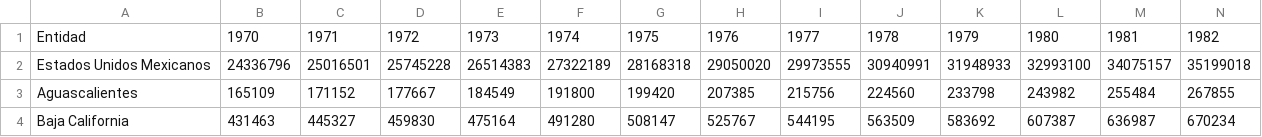
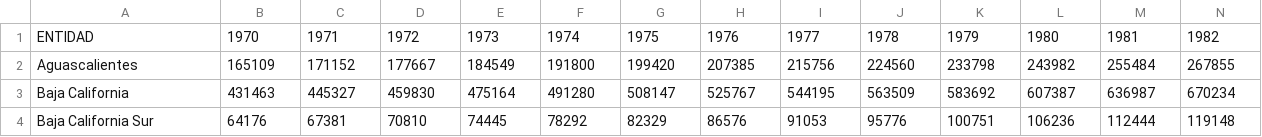
Before and after one commit to lapanquecita/poblacion-estimada, a CSV file: poblacion_adulta_entidad/total.csv, drawn as a sheet; only a part is shown; the shorter side is filled out with more unchanged rows; rows hold the shown columns only; the diff names each change by its address in the sheet, - before the commit and + after, or states it on an @@ line.

```diff
--- a/poblacion_adulta_entidad/total.csv
+++ b/poblacion_adulta_entidad/total.csv
-A1: Entidad
+A1: ENTIDAD
-row 2: Estados Unidos Mexicanos | 24336796 | 25016501 | 25745228 | 26514383 | 27322189 | 28168318 | 29050020 | 29973555 | 30940991 | 31948933 | 32993100 | 34075157 | 35199018
```
Also changed, not shown: poblacion_adulta_entidad/hombres.csv, poblacion_adulta_entidad/mujeres.csv, 5 other files.
